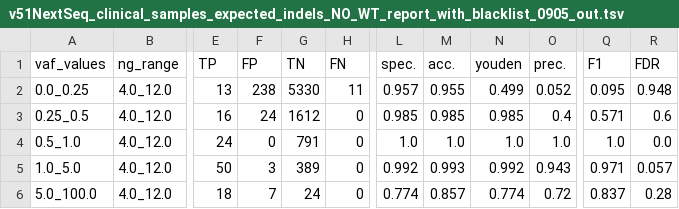
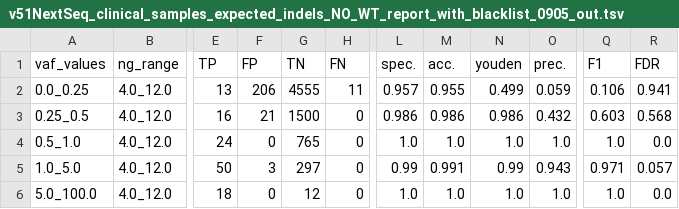
Before and after one commit to cchauve-canexia/BOVERI-561, a TSV file: results/v51NextSeq_clinical_samples_expected_indels_NO_WT_report_with_blacklist_0905_out.tsv, drawn as a sheet; only a part is shown, gaps mark what is left out; the diff covers the shown part only; the diff names each change by its address in the sheet, - before the commit and + after, or states it on an @@ line.

```diff
--- a/results/v51NextSeq_clinical_samples_expected_indels_NO_WT_report_with_blacklist_0905_out.tsv
+++ b/results/v51NextSeq_clinical_samples_expected_indels_NO_WT_report_with_blacklist_0905_out.tsv
-F2 (FP): 238
+F2 (FP): 206
-G2 (TN): 5330
+G2 (TN): 4555
-O2 (prec.): 0.052
+O2 (prec.): 0.059
-Q2 (F1): 0.095
+Q2 (F1): 0.106
-R2 (FDR): 0.948
+R2 (FDR): 0.941
-F3 (FP): 24
+F3 (FP): 21
-G3 (TN): 1612
+G3 (TN): 1500
-L3 (spec.): 0.985
+L3 (spec.): 0.986
-M3 (acc.): 0.985
+M3 (acc.): 0.986
-N3 (youden): 0.985
+N3 (youden): 0.986
-O3 (prec.): 0.4
+O3 (prec.): 0.432
-Q3 (F1): 0.571
+Q3 (F1): 0.603
-R3 (FDR): 0.6
+R3 (FDR): 0.568
-G4 (TN): 791
+G4 (TN): 765
-G5 (TN): 389
+G5 (TN): 297
-L5 (spec.): 0.992
+L5 (spec.): 0.99
-M5 (acc.): 0.993
+M5 (acc.): 0.991
-N5 (youden): 0.992
+N5 (youden): 0.99
-F6 (FP): 7
+F6 (FP): 0
-G6 (TN): 24
+G6 (TN): 12
-L6 (spec.): 0.774
+L6 (spec.): 1.0
-M6 (acc.): 0.857
+M6 (acc.): 1.0
-N6 (youden): 0.774
+N6 (youden): 1.0
-O6 (prec.): 0.72
+O6 (prec.): 1.0
-Q6 (F1): 0.837
+Q6 (F1): 1.0
-R6 (FDR): 0.28
+R6 (FDR): 0.0
```
Also changed, not shown: 52 edited cells elsewhere in this file, results/BOVERI-568_NextSeq_clinical_QMRS_0.9_0.5_0.25.tsv, results/v51NextSeq_commercial_samples_expected_indels_NO_WT_report_with_blacklist_0905_out.tsv, 22 other files.
